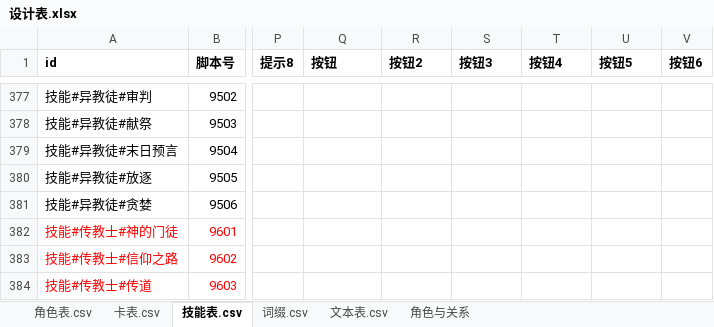
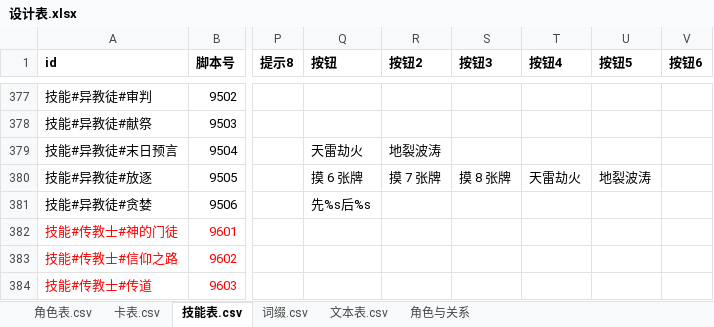
Before and after one commit to johnnash2017/xianyu_xingbei, an Excel workbook: Table/Design/设计表.xlsx, sheet 技能表.csv, drawn as a sheet; only a part is shown, gaps mark what is left out; values as stored, in another font and other column widths than the file's, no borders; the diff names each change by its address in the sheet, - before the commit and + after, or states it on an @@ line.

Commit message:
按钮文案迁移 4/…：异教徒 9504 / 9505 / 9506
- 9505 放逐：arg_choices 三个抽牌档（摸 6/7/8 张）+ 选正面两项（天雷劫火 / 地裂波涛），
  共 5 条按钮（idx0~2 是抽牌档，idx3/4 是正面）；
- 9504 末日预言：翻面询问的两项正面；
- 9506 贪婪：两项发动顺序共用一个模板「先%s后%s」（idx0），代码按当前顺序填 %s；
- 生成型的 label 仍留在代码：`"%s系" % 系名`（系名由枚举产生）、以及弃牌询问里
  `弃卡.card_name`（卡名来自卡表）—— 这类不是固定文案，进表反而要多一层拼接。

验证：headless 全量自检 [自检] 用例 72 个：通过 72，失败 0（49 号异教徒用例全过）。

```diff
--- a/Table/Design/设计表.xlsx (sheet 技能表.csv)
+++ b/Table/Design/设计表.xlsx (sheet 技能表.csv)
-Q379 (按钮): (empty)
+Q379 (按钮): 天雷劫火
-R379 (按钮2): (empty)
+R379 (按钮2): 地裂波涛
-Q380 (按钮): (empty)
+Q380 (按钮): 摸 6 张牌
-R380 (按钮2): (empty)
+R380 (按钮2): 摸 7 张牌
-S380 (按钮3): (empty)
+S380 (按钮3): 摸 8 张牌
-T380 (按钮4): (empty)
+T380 (按钮4): 天雷劫火
-U380 (按钮5): (empty)
+U380 (按钮5): 地裂波涛
-Q381 (按钮): (empty)
+Q381 (按钮): 先%s后%s
```
Also changed, not shown: 3 other files.
